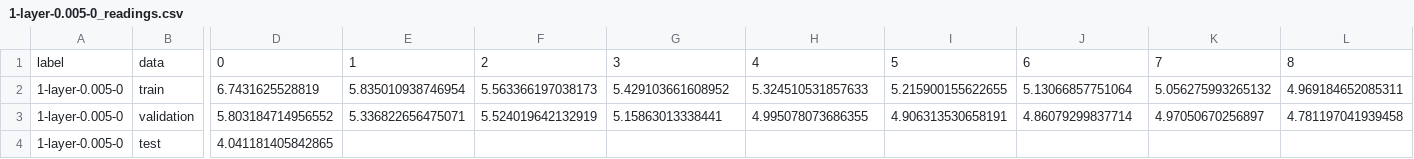
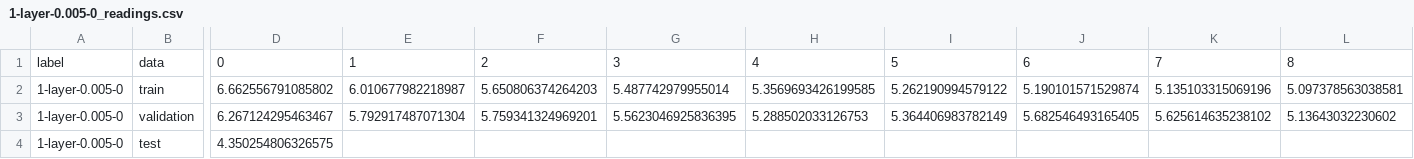
Before and after one commit to UCSD-SEELab/dropouts, a CSV file: readings/round2/1-layer-0.005-0_readings.csv, drawn as a sheet; only a part is shown, gaps mark what is left out; the diff covers the shown part only; the diff names each change by its address in the sheet, - before the commit and + after, or states it on an @@ line.

Commit message:
Round2

```diff
--- a/readings/round2/1-layer-0.005-0_readings.csv
+++ b/readings/round2/1-layer-0.005-0_readings.csv
-D2: 6.7431625528819
+D2: 6.662556791085802
-E2: 5.835010938746954
+E2: 6.010677982218987
-F2: 5.563366197038173
+F2: 5.650806374264203
-G2: 5.429103661608952
+G2: 5.487742979955014
-H2: 5.324510531857633
+H2: 5.3569693426199585
-I2: 5.215900155622655
+I2: 5.262190994579122
-J2: 5.13066857751064
+J2: 5.190101571529874
-K2: 5.056275993265132
+K2: 5.135103315069196
-L2: 4.969184652085311
+L2: 5.097378563038581
-D3: 5.803184714956552
+D3: 6.267124295463467
-E3: 5.336822656475071
+E3: 5.792917487071304
-F3: 5.524019642132919
+F3: 5.759341324969201
-G3: 5.15863013338441
+G3: 5.5623046925836395
-H3: 4.995078073686355
+H3: 5.288502033126753
-I3: 4.906313530658191
+I3: 5.364406983782149
-J3: 4.86079299837714
+J3: 5.682546493165405
-K3: 4.97050670256897
+K3: 5.625614635238102
-L3: 4.781197041939458
+L3: 5.13643032230602
-D4: 4.041181405842865
+D4: 4.350254806326575
```
Also changed, not shown: 82 edited cells elsewhere in this file, readings/round2/1-layer-0.005-0.1_readings.csv, readings/round2/1-layer-0.005-0.2_readings.csv, 25 other files.
